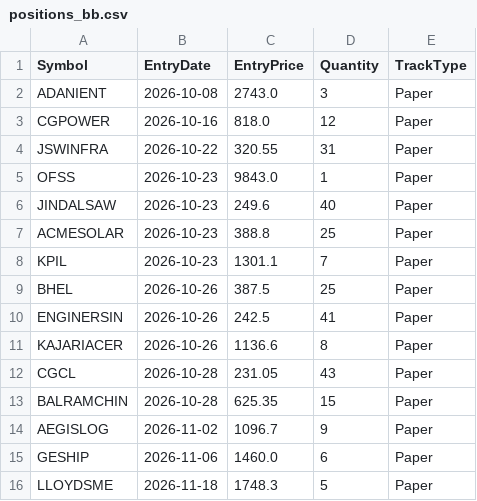
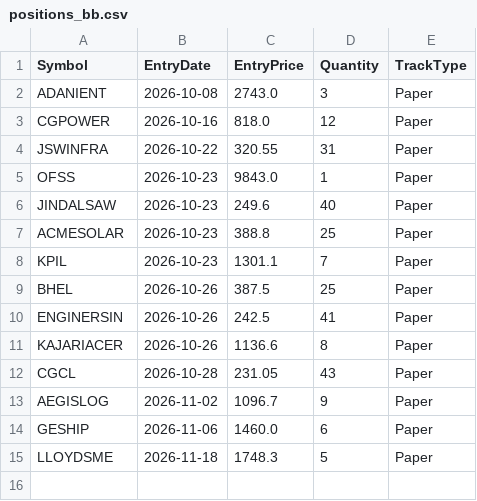
Before and after one commit to finnyrajmann/nse-bb-system, a CSV file: data/positions_bb.csv, drawn as a sheet; the diff names each change by its address in the sheet, - before the commit and + after, or states it on an @@ line.

Commit message:
Auto-update — 2026-11-23

```diff
--- a/data/positions_bb.csv
+++ b/data/positions_bb.csv
-row 13: BALRAMCHIN | 2026-10-28 | 625.35 | 15 | Paper
```
